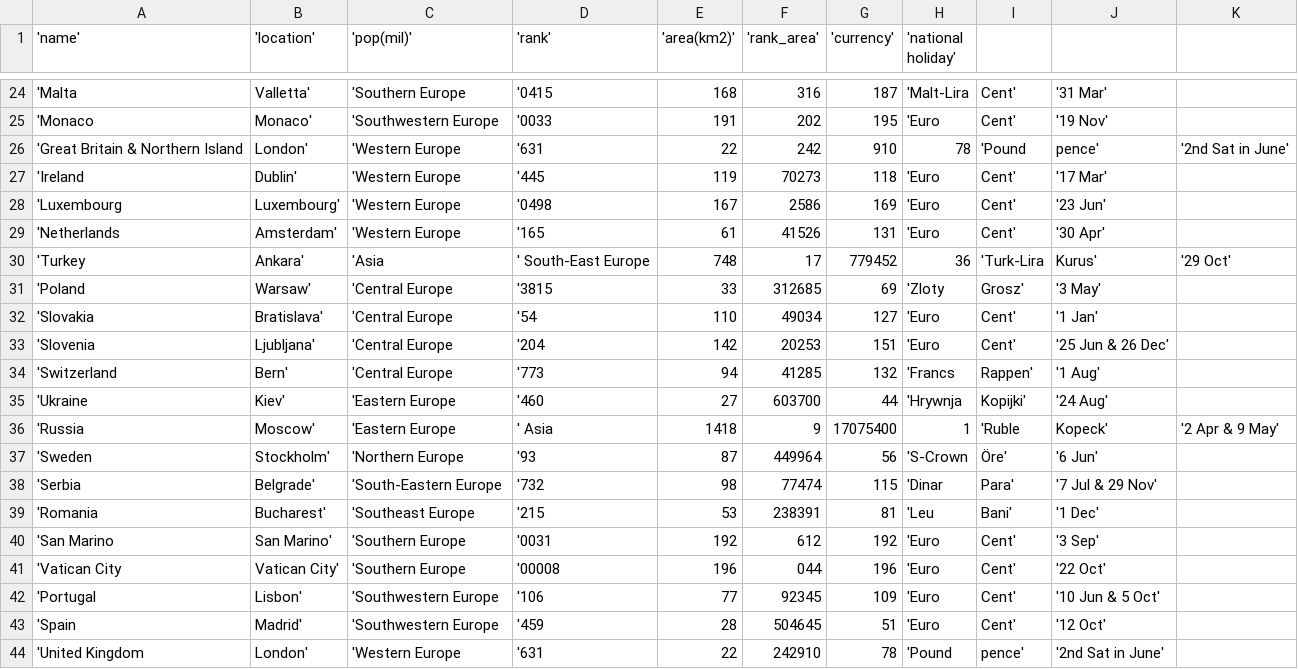
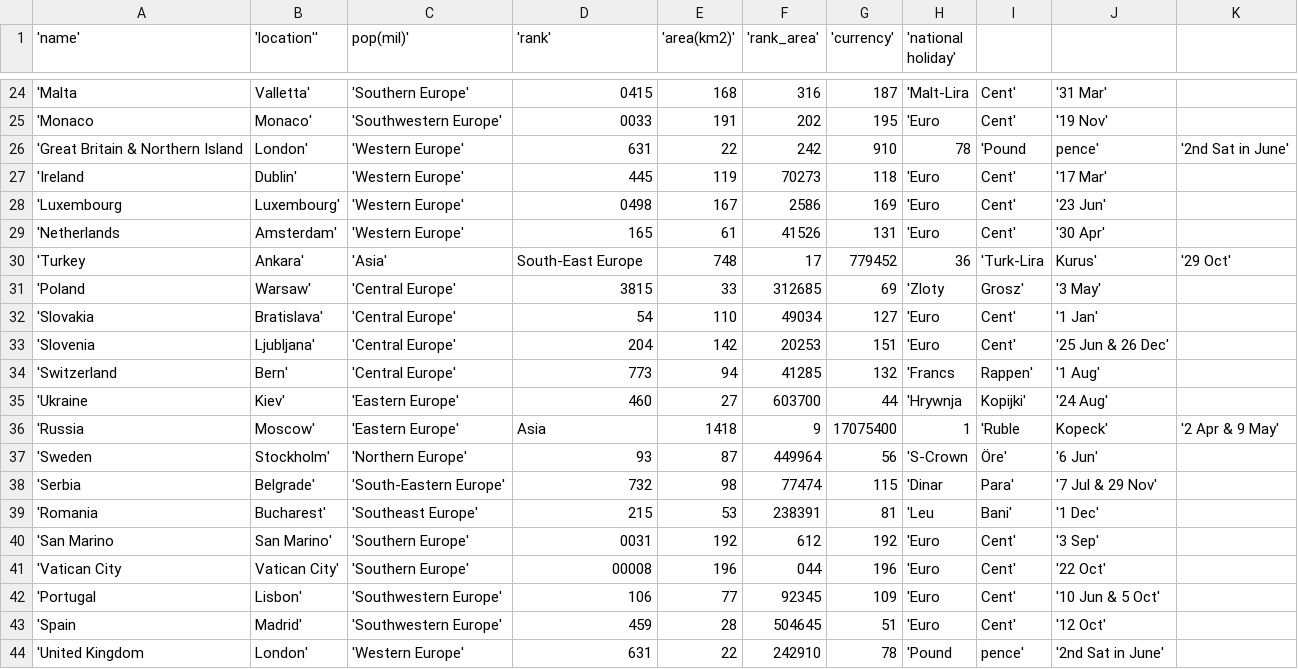
Before and after one commit to terezaif/workshops_data_exploration, a CSV file: datasets/countries_europe.csv, drawn as a sheet; only a part is shown, gaps mark what is left out; the diff covers the shown part only.

Commit message:
Update countries_europe.csv

```diff
--- a/datasets/countries_europe.csv
+++ b/datasets/countries_europe.csv
@@ -1 +1 @@
-'name','location','pop(mil)','rank', 'area(km2)','rank_area','currency','national holiday'
+'name','location'',pop(mil)','rank', 'area(km2)','rank_area','currency','national holiday'
@@ -24,21 +24,21 @@
-'Malta,Valletta','Southern Europe,'0415,168,316,187,'Malt-Lira, Cent','31 Mar'
-'Monaco,Monaco','Southwestern Europe,'0033,191,202,195,'Euro, Cent','19 Nov'
-'Great Britain & Northern Island,London','Western Europe,'631,22,242,910,78,'Pound, pence','2nd Sat in June'
-'Ireland,Dublin','Western Europe,'445,119,70273,118,'Euro, Cent','17 Mar'
-'Luxembourg,Luxembourg','Western Europe,'0498,167,2586,169,'Euro, Cent','23 Jun'
-'Netherlands,Amsterdam','Western Europe,'165,61,41526,131,'Euro, Cent','30 Apr'
-'Turkey,Ankara','Asia,' South-East Europe,748,17,779452,36,'Turk-Lira, Kurus','29 Oct'
-'Poland,Warsaw','Central Europe,'3815,33,312685,69,'Zloty, Grosz','3 May'
-'Slovakia,Bratislava','Central Europe,'54,110,49034,127,'Euro, Cent','1 Jan'
-'Slovenia,Ljubljana','Central Europe,'204,142,20253,151,'Euro, Cent','25 Jun & 26 Dec'
-'Switzerland,Bern','Central Europe,'773,94,41285,132,'Francs, Rappen','1 Aug'
-'Ukraine,Kiev','Eastern Europe,'460,27,603700,44,'Hrywnja, Kopijki','24 Aug'
-'Russia,Moscow','Eastern Europe,' Asia,1418,9,17075400,1,'Ruble, Kopeck','2 Apr & 9 May'
-'Sweden,Stockholm','Northern Europe,'93,87,449964,56,'S-Crown, Öre','6 Jun'
-'Serbia,Belgrade','South-Eastern Europe,'732,98,77474,115,'Dinar, Para','7 Jul & 29 Nov'
-'Romania,Bucharest','Southeast Europe,'215,53,238391,81,'Leu, Bani','1 Dec'
-'San Marino,San Marino','Southern Europe,'0031,192,612,192,'Euro, Cent','3 Sep'
-'Vatican City,Vatican City','Southern Europe,'00008,196,044,196,'Euro, Cent','22 Oct'
-'Portugal,Lisbon','Southwestern Europe,'106,77,92345,109,'Euro, Cent','10 Jun & 5 Oct'
-'Spain,Madrid','Southwestern Europe,'459,28,504645,51,'Euro, Cent','12 Oct'
-'United Kingdom,London','Western Europe,'631,22,242910,78,'Pound, pence','2nd Sat in June'
+'Malta,Valletta','Southern Europe',0415,168,316,187,'Malt-Lira, Cent','31 Mar'
+'Monaco,Monaco','Southwestern Europe',0033,191,202,195,'Euro, Cent','19 Nov'
+'Great Britain & Northern Island,London','Western Europe',631,22,242,910,78,'Pound, pence','2nd Sat in June'
+'Ireland,Dublin','Western Europe',445,119,70273,118,'Euro, Cent','17 Mar'
+'Luxembourg,Luxembourg','Western Europe',0498,167,2586,169,'Euro, Cent','23 Jun'
+'Netherlands,Amsterdam','Western Europe',165,61,41526,131,'Euro, Cent','30 Apr'
+'Turkey,Ankara','Asia', South-East Europe,748,17,779452,36,'Turk-Lira, Kurus','29 Oct'
+'Poland,Warsaw','Central Europe',3815,33,312685,69,'Zloty, Grosz','3 May'
+'Slovakia,Bratislava','Central Europe',54,110,49034,127,'Euro, Cent','1 Jan'
+'Slovenia,Ljubljana','Central Europe',204,142,20253,151,'Euro, Cent','25 Jun & 26 Dec'
+'Switzerland,Bern','Central Europe',773,94,41285,132,'Francs, Rappen','1 Aug'
+'Ukraine,Kiev','Eastern Europe',460,27,603700,44,'Hrywnja, Kopijki','24 Aug'
+'Russia,Moscow','Eastern Europe', Asia,1418,9,17075400,1,'Ruble, Kopeck','2 Apr & 9 May'
+'Sweden,Stockholm','Northern Europe',93,87,449964,56,'S-Crown, Öre','6 Jun'
+'Serbia,Belgrade','South-Eastern Europe',732,98,77474,115,'Dinar, Para','7 Jul & 29 Nov'
+'Romania,Bucharest','Southeast Europe',215,53,238391,81,'Leu, Bani','1 Dec'
+'San Marino,San Marino','Southern Europe',0031,192,612,192,'Euro, Cent','3 Sep'
+'Vatican City,Vatican City','Southern Europe',00008,196,044,196,'Euro, Cent','22 Oct'
+'Portugal,Lisbon','Southwestern Europe',106,77,92345,109,'Euro, Cent','10 Jun & 5 Oct'
+'Spain,Madrid','Southwestern Europe',459,28,504645,51,'Euro, Cent','12 Oct'
+'United Kingdom,London','Western Europe',631,22,242910,78,'Pound, pence','2nd Sat in June'
```
Also changed, not shown: 44 edited cells elsewhere in this file.
